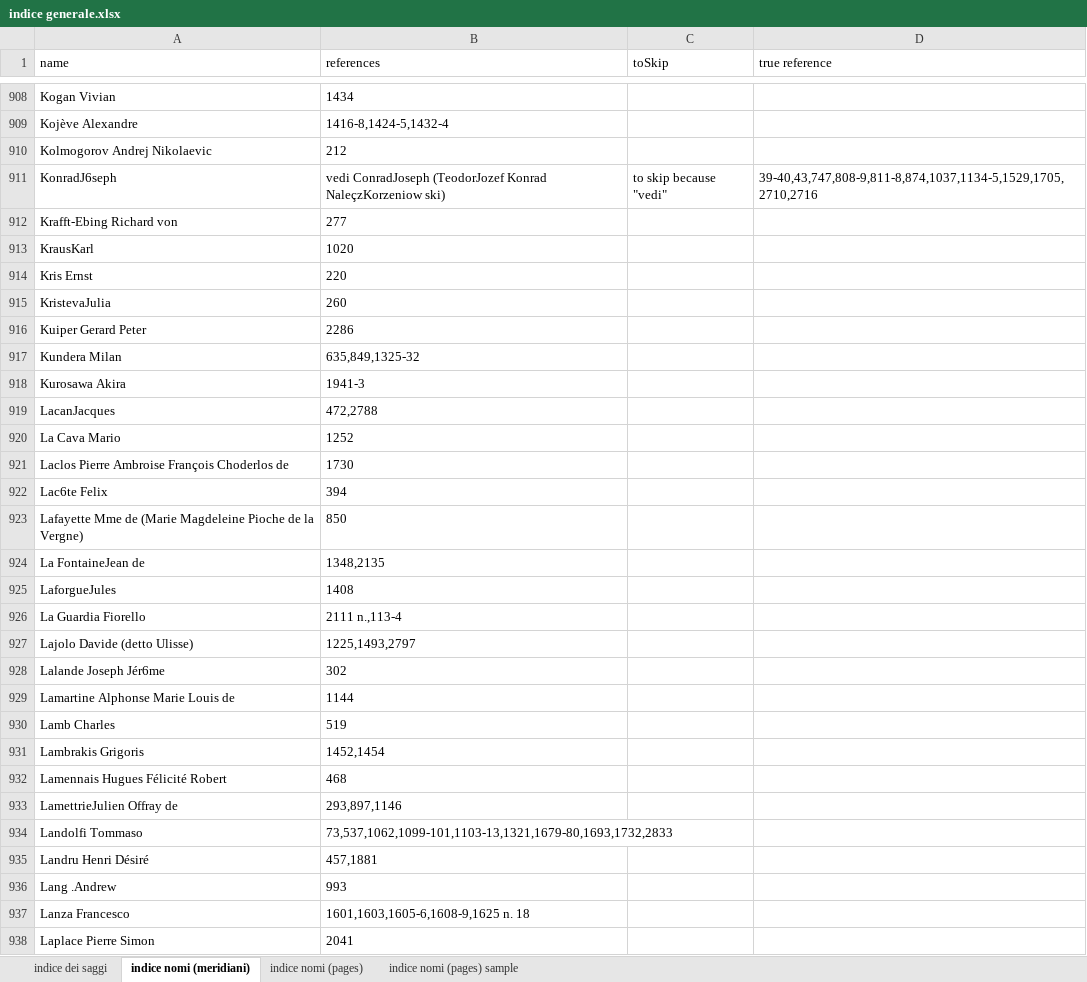
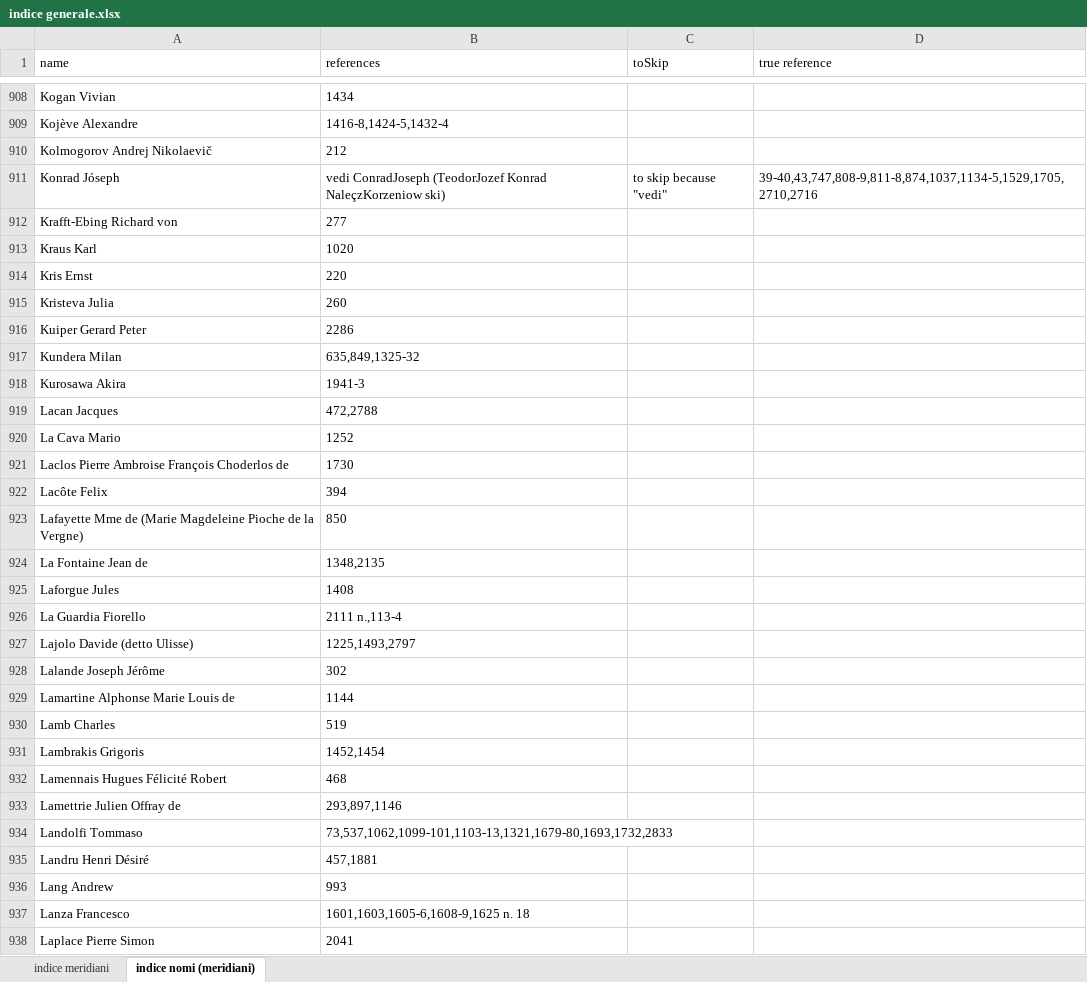
Before and after one commit to densitydesign/atlante-calvino-scripts, an Excel workbook: saggi/data/indice generale.xlsx, sheet indice nomi (meridiani), drawn as a sheet; only a part is shown, gaps mark what is left out; values as stored, in another font and other column widths than the file's, no borders; the diff covers the shown part only; the diff names each change by its address in the sheet, - before the commit and + after, or states it on an @@ line.

Commit message:
nuovo indice

```diff
--- a/saggi/data/indice generale.xlsx (sheet indice nomi (meridiani))
+++ b/saggi/data/indice generale.xlsx (sheet indice nomi (meridiani))
-sheet tab: indice dei saggi
-sheet tab: indice nomi (pages)
-sheet tab: indice nomi (pages) sample
+sheet tab: indice meridiani
-A910 (name): Kolmogorov Andrej Nikolaevic
+A910 (name): Kolmogorov Andrej Nikolaevič
-A911 (name): KonradJ6seph
+A911 (name): Konrad Jóseph
-A913 (name): KrausKarl
+A913 (name): Kraus Karl
-A915 (name): KristevaJulia
+A915 (name): Kristeva Julia
-A919 (name): LacanJacques
+A919 (name): Lacan Jacques
-A922 (name): Lac6te Felix
+A922 (name): Lacôte Felix
-A924 (name): La FontaineJean de
+A924 (name): La Fontaine Jean de
-A925 (name): LaforgueJules
+A925 (name): Laforgue Jules
-A928 (name): Lalande Joseph Jér6me
+A928 (name): Lalande Joseph Jérôme
-A933 (name): LamettrieJulien Offray de
+A933 (name): Lamettrie Julien Offray de
-A936 (name): Lang .Andrew
+A936 (name): Lang Andrew
```
Also changed, not shown: 205 edited cells elsewhere in this sheet, 6 other files.
